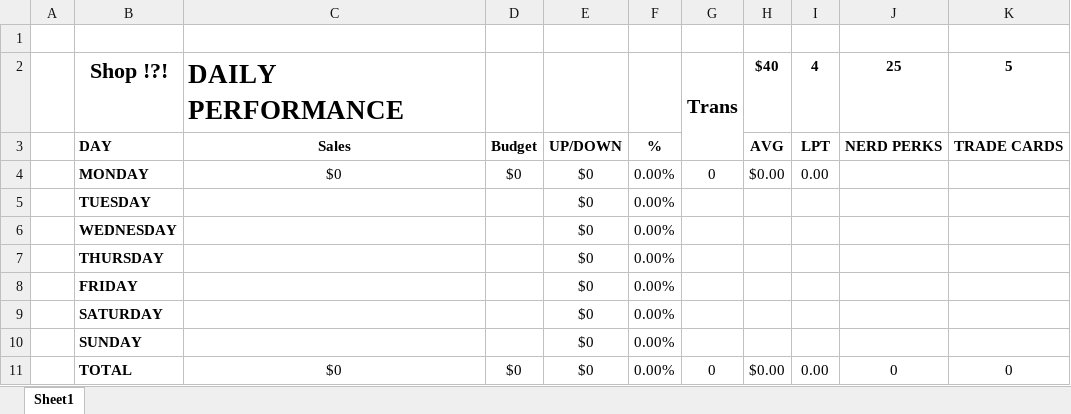
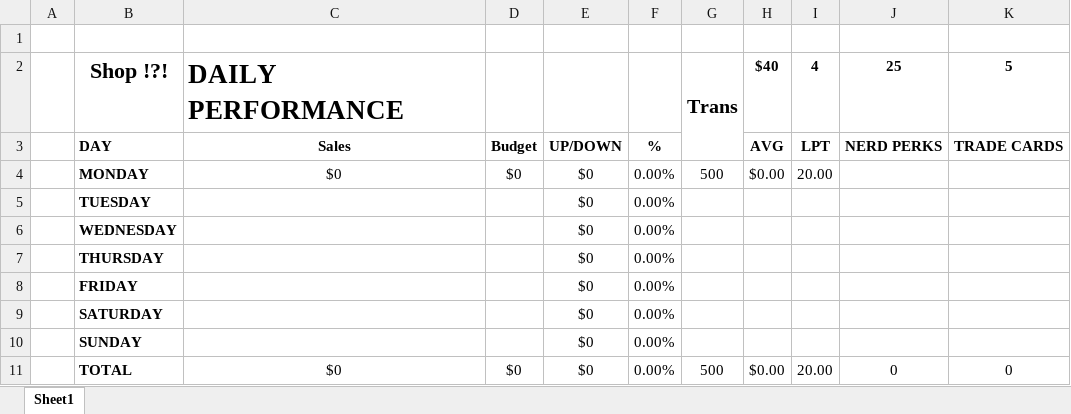
Before and after one commit to Noixo/Excel-automation, an Excel workbook: Area 2 Daily EOD reporting IMPROVED.xlsm, sheet Sheet1, drawn as a sheet; values as stored, in another font and other column widths than the file's, no borders; charts and pictures not drawn; the diff names each change by its address in the sheet, - before the commit and + after, or states it on an @@ line.

```diff
--- a/Area 2 Daily EOD reporting IMPROVED.xlsm (sheet Sheet1)
+++ b/Area 2 Daily EOD reporting IMPROVED.xlsm (sheet Sheet1)
-G4: 0
+G4: 500
-I4: 0.00
+I4: 20.00
-G11: 0
+G11: 500
-I11: 0.00
+I11: 20.00
```
Also changed, not shown: charts or pictures, 1 other file.
